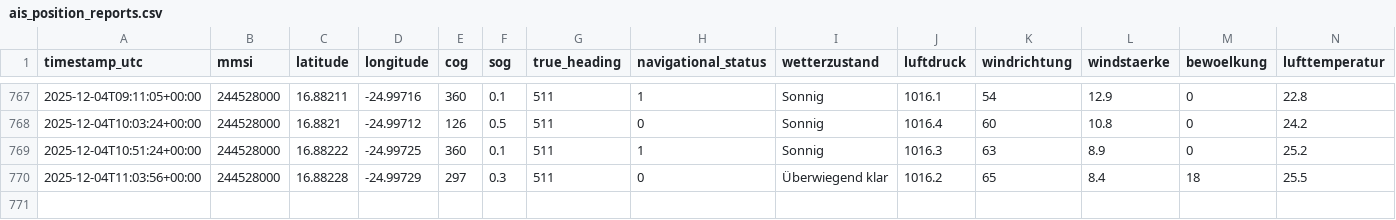
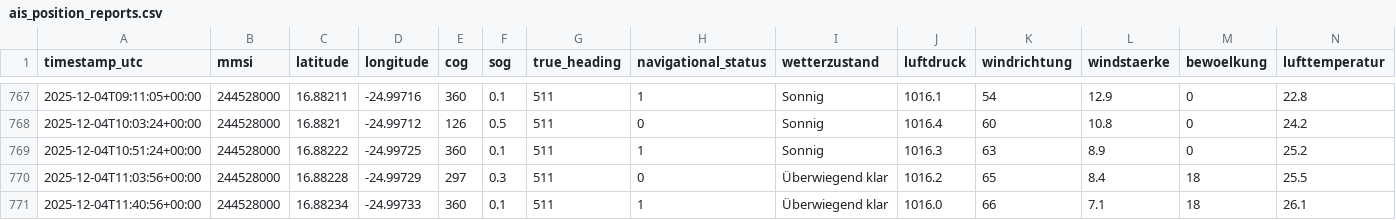
Before and after one commit to davidoesch/shiptracker, a CSV file: ais_position_reports.csv, drawn as a sheet; only a part is shown, gaps mark what is left out; rows hold the shown columns only; the diff names each change by its address in the sheet, - before the commit and + after, or states it on an @@ line.

```diff
--- a/ais_position_reports.csv
+++ b/ais_position_reports.csv
+row 771: 2025-12-04T11:40:56+00:00 | 244528000 | 16.88234 | -24.99733 | 360 | 0.1 | 511 | 1 | Überwiegend klar | 1016.0 | 66 | 7.1 | 18 | 26.1
```
Also changed, not shown: 2 other files.
